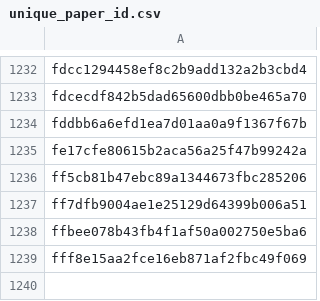
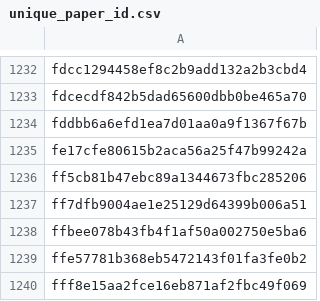
Before and after one commit to saswatanandi/paper-explorer-backend, a CSV file: data/databases/csv/unique_paper_id.csv, drawn as a sheet; only a part is shown, gaps mark what is left out; the diff names each change by its address in the sheet, - before the commit and + after, or states it on an @@ line.

```diff
--- a/data/databases/csv/unique_paper_id.csv
+++ b/data/databases/csv/unique_paper_id.csv
+row 1239: ffe57781b368eb5472143f01fa3fe0b2
```
Also changed, not shown: data/databases/csv/avoid.csv, 3 other files.
